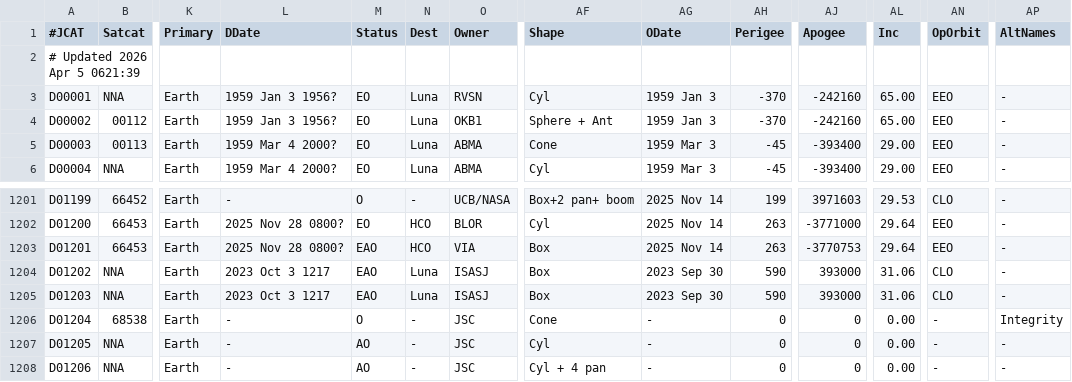
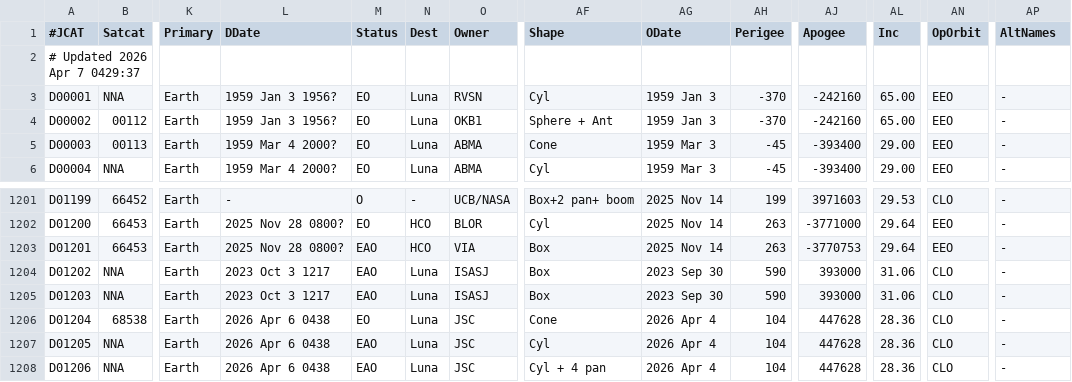
Before and after one commit to sizhewang25/jonathon-space-archive, a TSV file: data/deepcat.tsv, drawn as a sheet; only a part is shown, gaps mark what is left out; the diff names each change by its address in the sheet, - before the commit and + after, or states it on an @@ line.

```diff
--- a/data/deepcat.tsv
+++ b/data/deepcat.tsv
-A2 (#JCAT): # Updated 2026 Apr 5 0621:39
+A2 (#JCAT): # Updated 2026 Apr 7 0429:37
-L1206:L1208 (DDate): -
+L1206:L1208 (DDate): 2026 Apr 6 0438
-M1206 (Status): O
+M1206 (Status): EO
-N1206:N1208 (Dest): -
+N1206:N1208 (Dest): Luna
-AG1206:AG1208 (ODate): -
+AG1206:AG1208 (ODate): 2026 Apr 4
-AH1206:AH1208 (Perigee): 0
+AH1206:AH1208 (Perigee): 104
-AJ1206:AJ1208 (Apogee): 0
+AJ1206:AJ1208 (Apogee): 447628
-AL1206:AL1208 (Inc): 0.00
+AL1206:AL1208 (Inc): 28.36
-AN1206:AN1208 (OpOrbit): -
+AN1206:AN1208 (OpOrbit): CLO
-AP1206 (AltNames): Integrity
+AP1206 (AltNames): -
-M1207:M1208 (Status): AO
+M1207:M1208 (Status): EAO
```
Also changed, not shown: data/ftocat.tsv, data/geotab.tsv, 5 other files.
